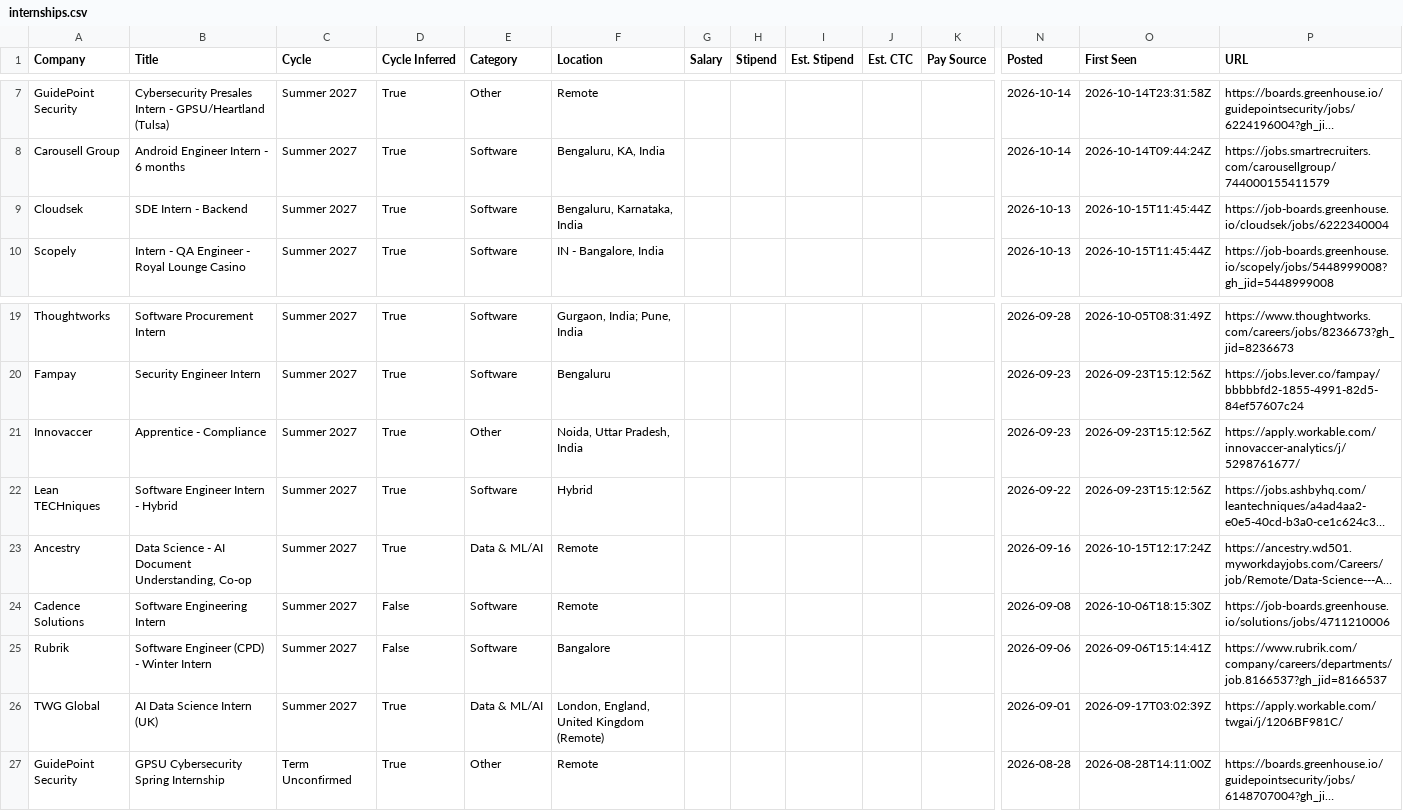
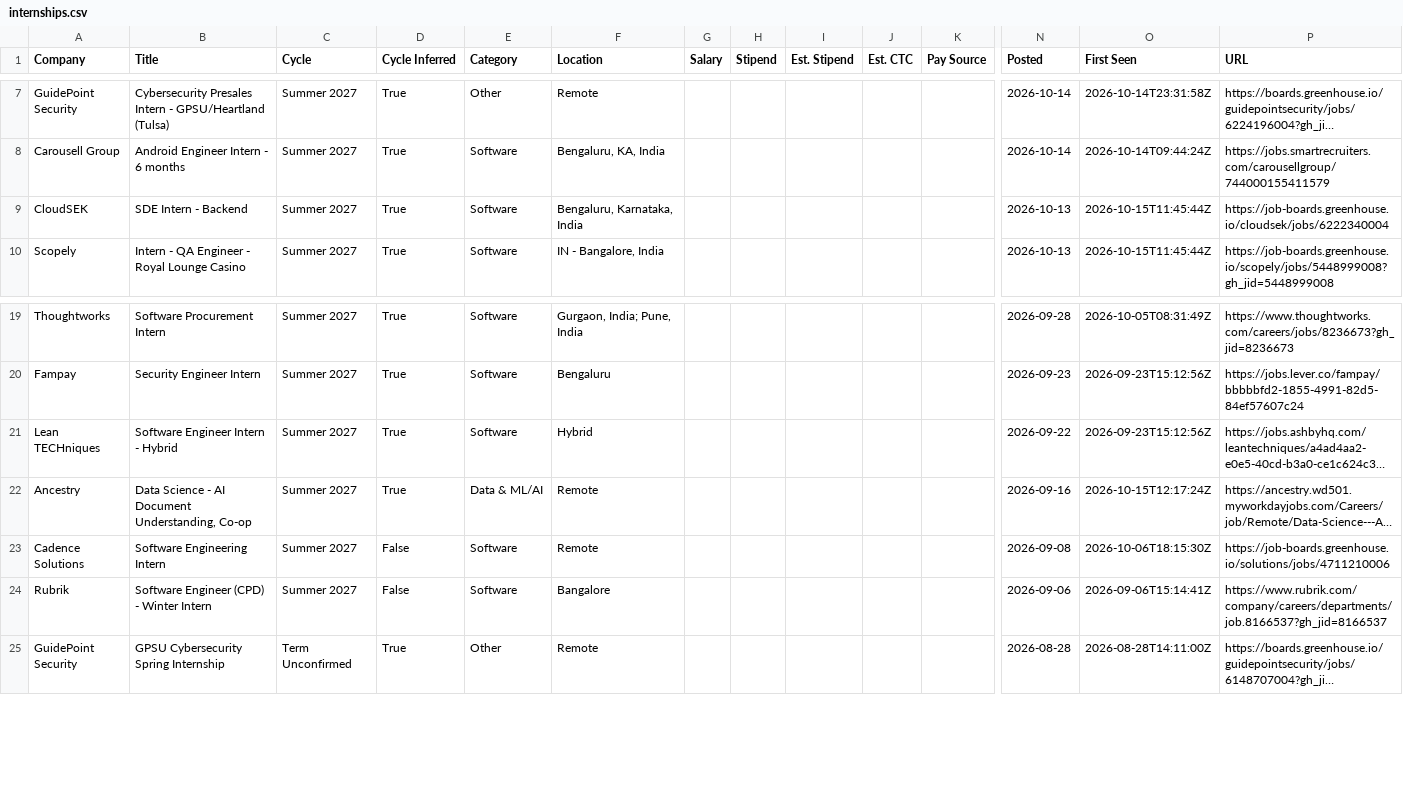
Before and after one commit to lcs2024016-arch/intern-work, a CSV file: data/internships.csv, drawn as a sheet; only a part is shown, gaps mark what is left out; long unchanged cells end in …; rows hold the shown columns only; the diff names each change by its address in the sheet, - before the commit and + after, or states it on an @@ line.

Commit message:
chore: update internships (2026-10-15 19:40 UTC)

```diff
--- a/data/internships.csv
+++ b/data/internships.csv
-A9 (Company): Cloudsek
+A9 (Company): CloudSEK
-row 21: Innovaccer | Apprentice - Compliance | Summer 2027 | True | Other | Noida, Uttar Pradesh, India |  |  |  |  |  | 2026-09-23 | 2026-09-23T15:12:56Z | https://apply.workable.com/innovaccer-analytics/j/5298761677/
-row 26: TWG Global | AI Data Science Intern (UK) | Summer 2027 | True | Data & ML/AI | London, England, United Kingdom (Remote) |  |  |  |  |  | 2026-09-01 | 2026-09-17T03:02:39Z | https://apply.workable.com/twgai/j/1206BF981C/
```
Also changed, not shown: 10 other files.
